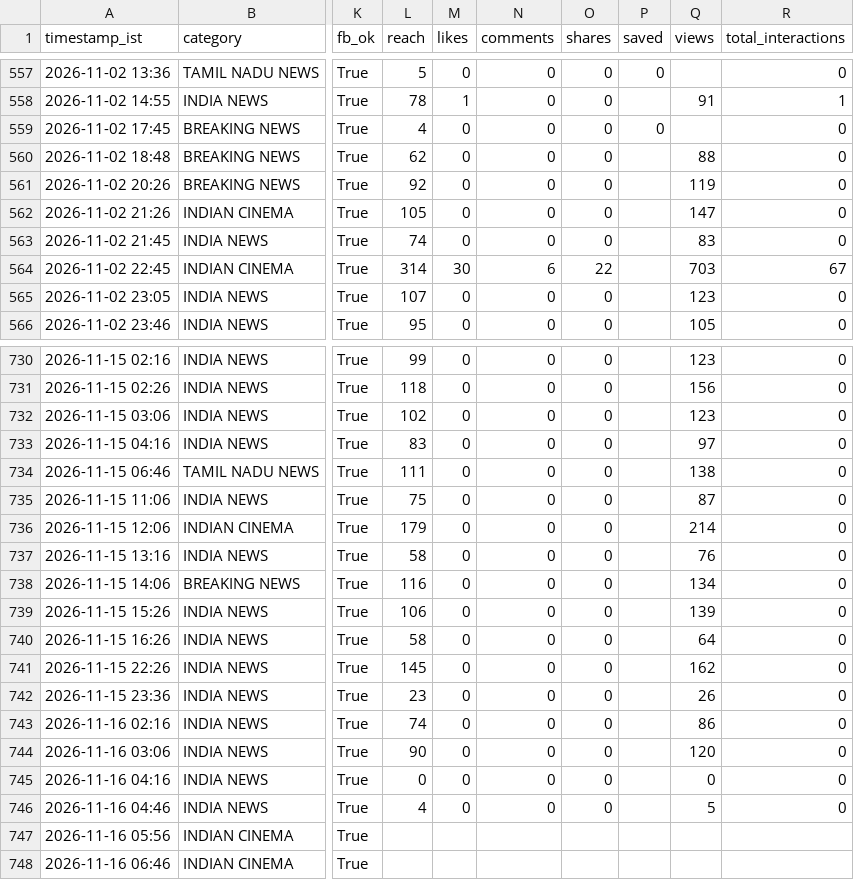
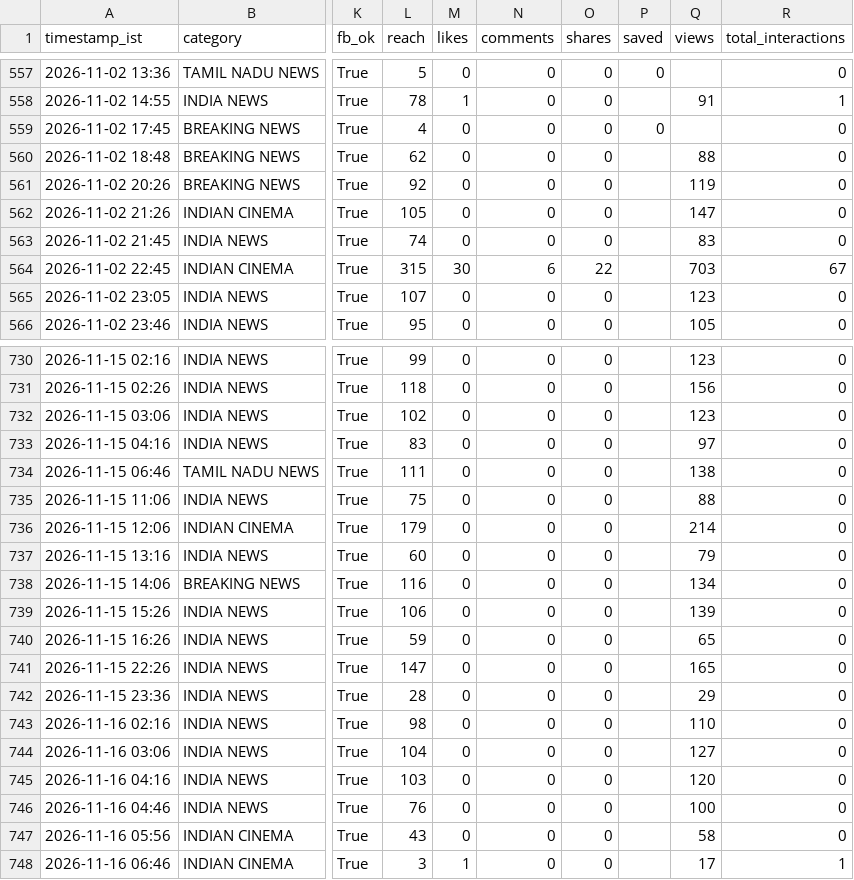
Before and after one commit to araviaravind333-sketch/Aravind24new, a CSV file: data/performance.csv, drawn as a sheet; only a part is shown, gaps mark what is left out; the diff names each change by its address in the sheet, - before the commit and + after, or states it on an @@ line.

```diff
--- a/data/performance.csv
+++ b/data/performance.csv
-L564 (reach): 314
+L564 (reach): 315
-Q735 (views): 87
+Q735 (views): 88
-L737 (reach): 58
+L737 (reach): 60
-Q737 (views): 76
+Q737 (views): 79
-L740 (reach): 58
+L740 (reach): 59
-Q740 (views): 64
+Q740 (views): 65
-L741 (reach): 145
+L741 (reach): 147
-Q741 (views): 162
+Q741 (views): 165
-L742 (reach): 23
+L742 (reach): 28
-Q742 (views): 26
+Q742 (views): 29
-L743 (reach): 74
+L743 (reach): 98
-Q743 (views): 86
+Q743 (views): 110
-L744 (reach): 90
+L744 (reach): 104
-Q744 (views): 120
+Q744 (views): 127
-L745 (reach): 0
+L745 (reach): 103
-Q745 (views): 0
+Q745 (views): 120
-L746 (reach): 4
+L746 (reach): 76
-Q746 (views): 5
+Q746 (views): 100
-L747 (reach): (empty)
+L747 (reach): 43
-M747 (likes): (empty)
+M747 (likes): 0
-N747:N748 (comments): (empty)
+N747:N748 (comments): 0
-O747:O748 (shares): (empty)
+O747:O748 (shares): 0
-Q747 (views): (empty)
+Q747 (views): 58
-R747 (total_interactions): (empty)
+R747 (total_interactions): 0
-L748 (reach): (empty)
+L748 (reach): 3
-M748 (likes): (empty)
+M748 (likes): 1
-Q748 (views): (empty)
+Q748 (views): 17
-R748 (total_interactions): (empty)
+R748 (total_interactions): 1
```
Also changed, not shown: data/followers.csv.
